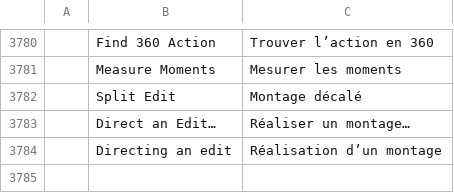
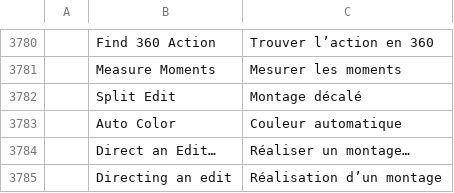
Before and after one commit to moheshmohan/AutoCut, a TSV file: crates/ui-egui/src/i18n/fr.tsv, drawn as a sheet; only a part is shown, gaps mark what is left out; the diff names each change by its address in the sheet, - before the commit and + after, or states it on an @@ line.

```diff
--- a/crates/ui-egui/src/i18n/fr.tsv
+++ b/crates/ui-egui/src/i18n/fr.tsv
+row 3783:  | Auto Color | Couleur automatique
```
Also changed, not shown: crates/ui-egui/src/i18n/de.tsv, crates/ui-egui/src/i18n/es.tsv, 21 other files.
